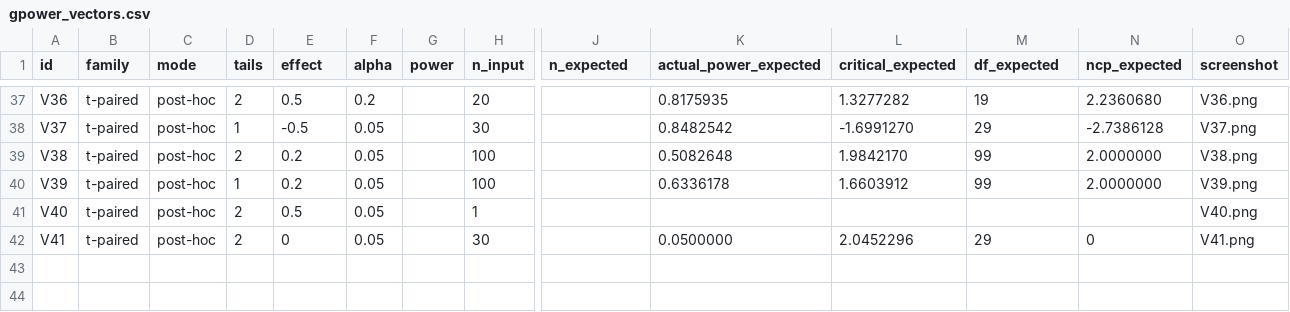
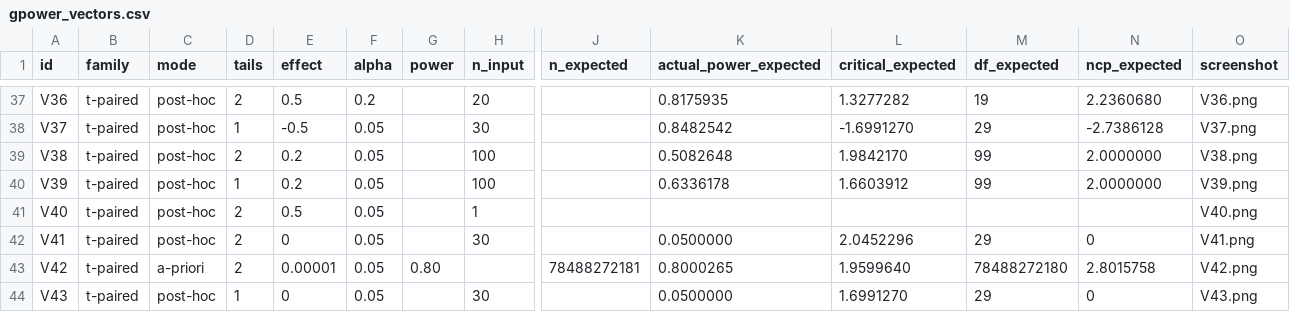
Before and after one commit to mervetask990-art/PowerLab, a CSV file: oracle/gpower_vectors.csv, drawn as a sheet; only a part is shown, gaps mark what is left out; rows hold the shown columns only; the diff names each change by its address in the sheet, - before the commit and + after, or states it on an @@ line.

```diff
--- a/oracle/gpower_vectors.csv
+++ b/oracle/gpower_vectors.csv
+row 43: V42 | t-paired | a-priori | 2 | 0.00001 | 0.05 | 0.80 |  | 78488272181 | 0.8000265 | 1.9599640 | 78488272180 | 2.8015758 | V42.png
+row 44: V43 | t-paired | post-hoc | 1 | 0 | 0.05 |  | 30 |  | 0.0500000 | 1.6991270 | 29 | 0 | V43.png
```
Also changed, not shown: 3 other files.
